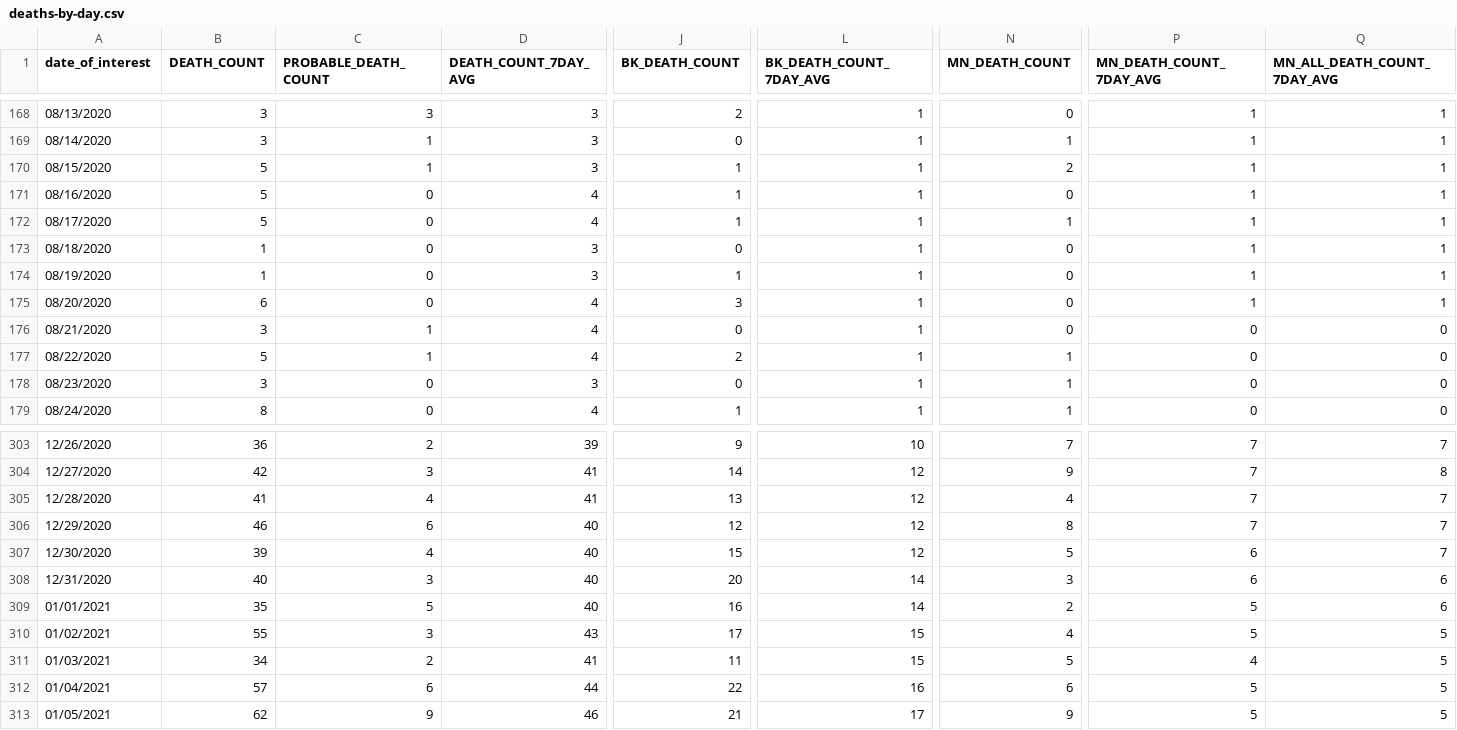
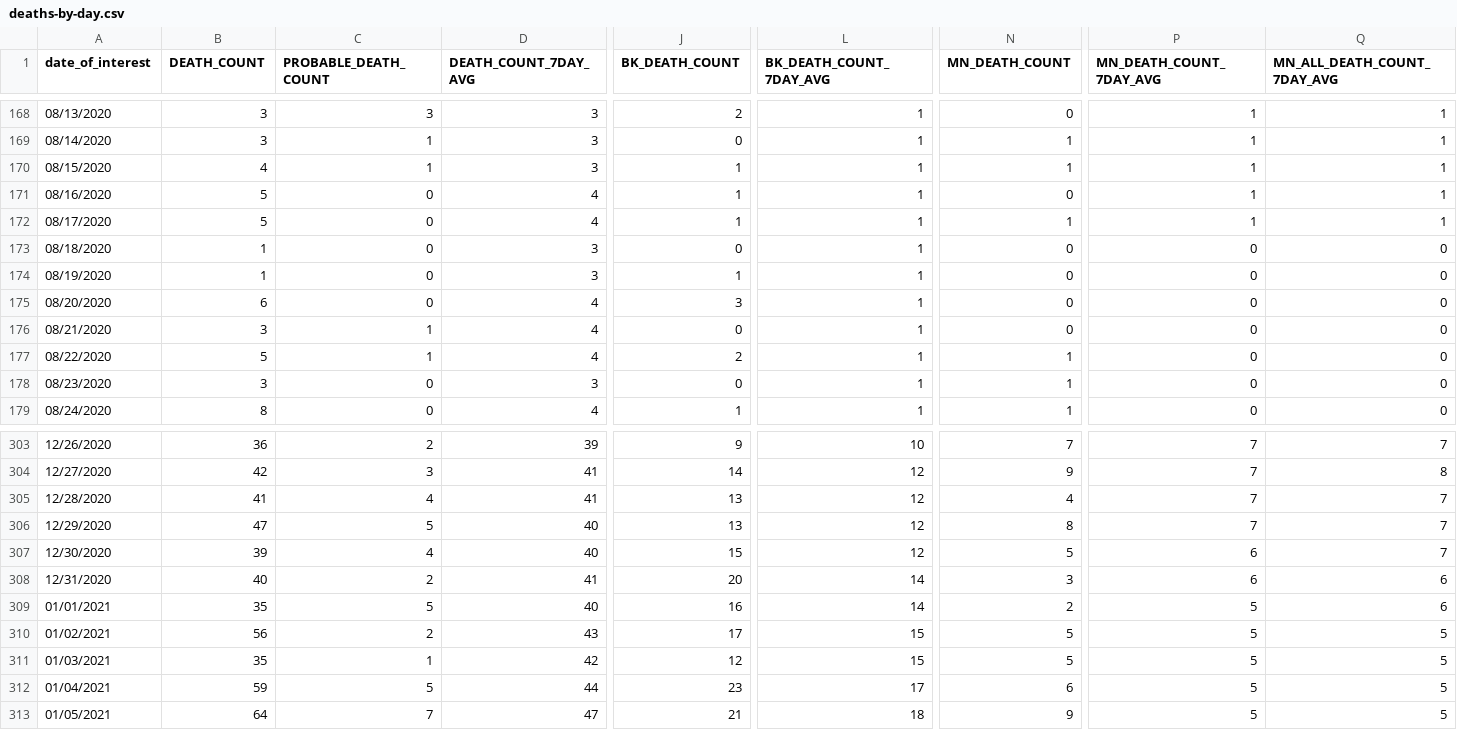
Before and after one commit to nychealth/coronavirus-data, a CSV file: trends/deaths-by-day.csv, drawn as a sheet; only a part is shown, gaps mark what is left out; the diff covers the shown part only; the diff names each change by its address in the sheet, - before the commit and + after, or states it on an @@ line.

```diff
--- a/trends/deaths-by-day.csv
+++ b/trends/deaths-by-day.csv
-B170 (DEATH_COUNT): 5
+B170 (DEATH_COUNT): 4
-N170 (MN_DEATH_COUNT): 2
+N170 (MN_DEATH_COUNT): 1
-P173:P175 (MN_DEATH_COUNT_7DAY_AVG): 1
+P173:P175 (MN_DEATH_COUNT_7DAY_AVG): 0
-Q173:Q175 (MN_ALL_DEATH_COUNT_7DAY_AVG): 1
+Q173:Q175 (MN_ALL_DEATH_COUNT_7DAY_AVG): 0
-B306 (DEATH_COUNT): 46
+B306 (DEATH_COUNT): 47
-C306 (PROBABLE_DEATH_COUNT): 6
+C306 (PROBABLE_DEATH_COUNT): 5
-J306 (BK_DEATH_COUNT): 12
+J306 (BK_DEATH_COUNT): 13
-C308 (PROBABLE_DEATH_COUNT): 3
+C308 (PROBABLE_DEATH_COUNT): 2
-D308 (DEATH_COUNT_7DAY_AVG): 40
+D308 (DEATH_COUNT_7DAY_AVG): 41
-B310 (DEATH_COUNT): 55
+B310 (DEATH_COUNT): 56
-C310 (PROBABLE_DEATH_COUNT): 3
+C310 (PROBABLE_DEATH_COUNT): 2
-N310 (MN_DEATH_COUNT): 4
+N310 (MN_DEATH_COUNT): 5
-B311 (DEATH_COUNT): 34
+B311 (DEATH_COUNT): 35
-C311 (PROBABLE_DEATH_COUNT): 2
+C311 (PROBABLE_DEATH_COUNT): 1
-D311 (DEATH_COUNT_7DAY_AVG): 41
+D311 (DEATH_COUNT_7DAY_AVG): 42
-J311 (BK_DEATH_COUNT): 11
+J311 (BK_DEATH_COUNT): 12
-P311 (MN_DEATH_COUNT_7DAY_AVG): 4
+P311 (MN_DEATH_COUNT_7DAY_AVG): 5
-B312 (DEATH_COUNT): 57
+B312 (DEATH_COUNT): 59
-C312 (PROBABLE_DEATH_COUNT): 6
+C312 (PROBABLE_DEATH_COUNT): 5
-J312 (BK_DEATH_COUNT): 22
+J312 (BK_DEATH_COUNT): 23
-L312 (BK_DEATH_COUNT_7DAY_AVG): 16
+L312 (BK_DEATH_COUNT_7DAY_AVG): 17
-B313 (DEATH_COUNT): 62
+B313 (DEATH_COUNT): 64
-C313 (PROBABLE_DEATH_COUNT): 9
+C313 (PROBABLE_DEATH_COUNT): 7
-D313 (DEATH_COUNT_7DAY_AVG): 46
+D313 (DEATH_COUNT_7DAY_AVG): 47
-L313 (BK_DEATH_COUNT_7DAY_AVG): 17
+L313 (BK_DEATH_COUNT_7DAY_AVG): 18
```
Also changed, not shown: 1 added row and 65 edited cells elsewhere in this file, latest/last7days-by-modzcta.csv, trends/cases-by-day.csv, 32 other files.
